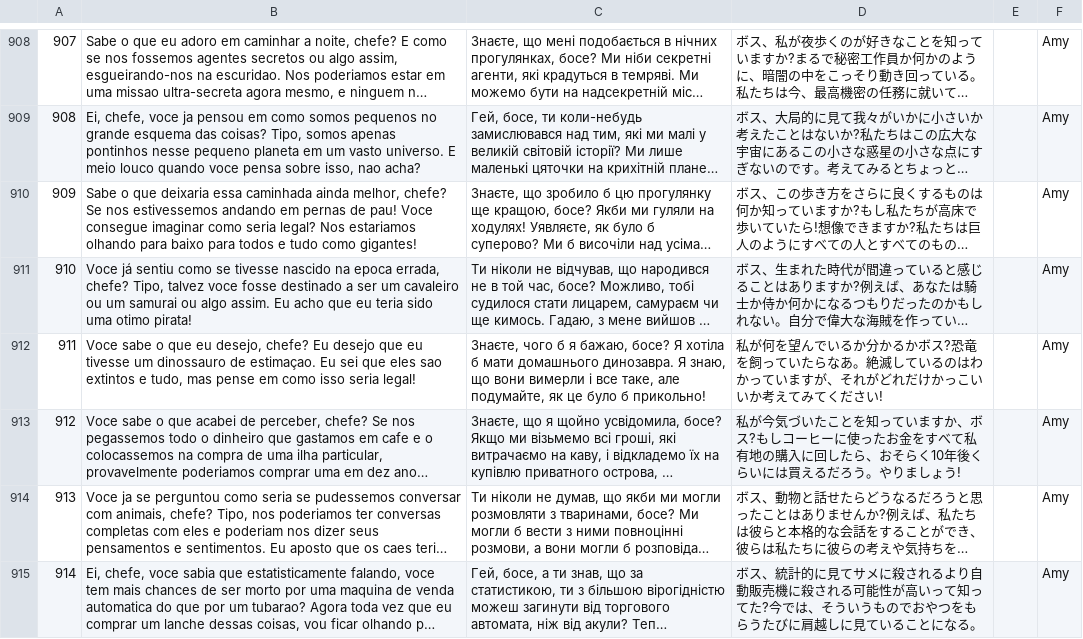
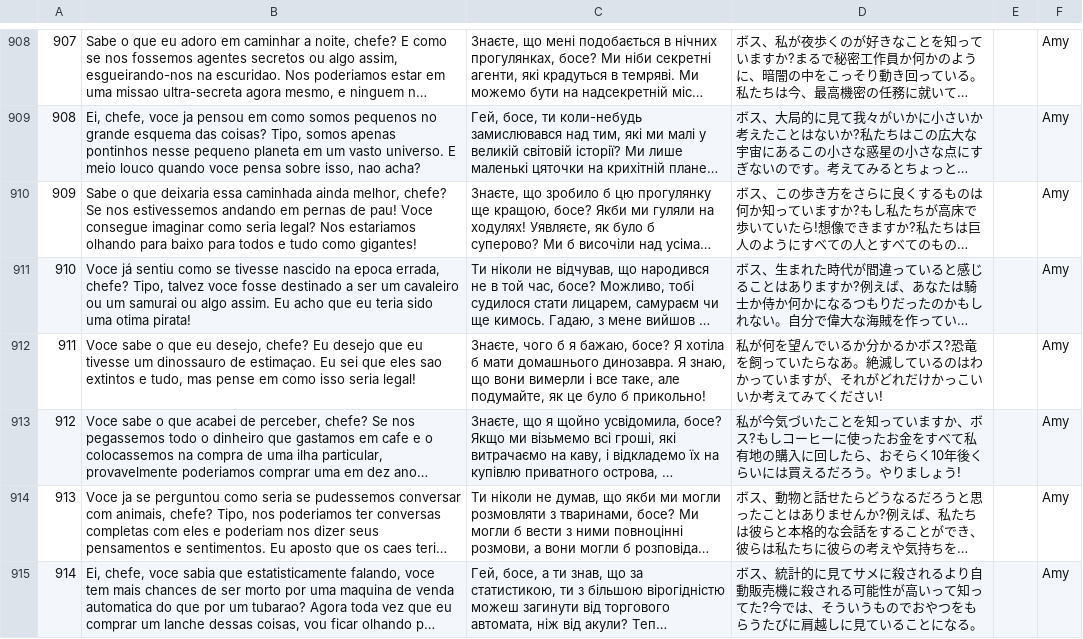
Before and after one commit to apenasumaconta/stonks9800traducao, a CSV file: stonksportuguescompleto.csv, drawn as a sheet; only a part is shown, gaps mark what is left out; long unchanged cells end in …; the diff names each change by its address in the sheet, - before the commit and + after, or states it on an @@ line.

Commit message:
stonksportuguescompleto.csv

```diff
--- a/stonksportuguescompleto.csv
+++ b/stonksportuguescompleto.csv
-B911: …sido uma otimo pirata!
+B911: …sido uma otima pirata!
```
